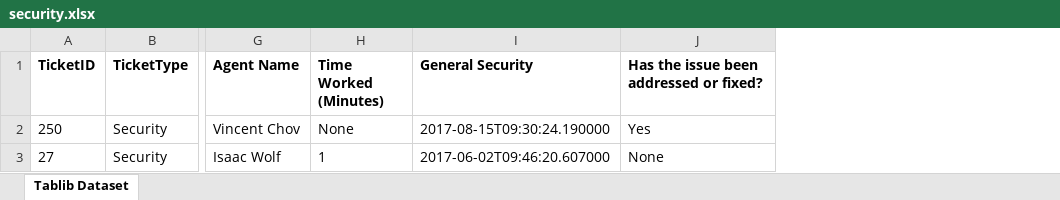
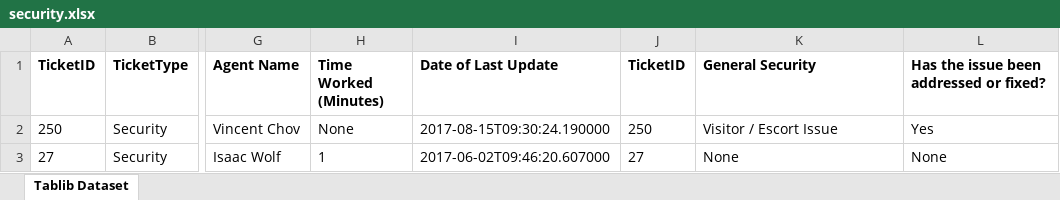
Before and after one commit to vincentchov/lansweeper_flask, an Excel workbook: Reports/security.xlsx, sheet Tablib Dataset, drawn as a sheet; only a part is shown, gaps mark what is left out; values as stored, in another font and other column widths than the file's, no borders; addresses are those after the commit; the diff names each change by its address in the sheet, - before the commit and + after, or states it on an @@ line.

```diff
--- a/Reports/security.xlsx (sheet Tablib Dataset)
+++ b/Reports/security.xlsx (sheet Tablib Dataset)
+column I (Date of Last Update), rows 2-3: 2017-08-15T09:30:24.190000 | 2017-06-02T09:46:20.607000
+column J (TicketID), rows 2-3: 250 | 27
-K2 (General Security): 2017-08-15T09:30:24.190000
+K2 (General Security): Visitor / Escort Issue
-K3 (General Security): 2017-06-02T09:46:20.607000
+K3 (General Security): None
```
Also changed, not shown: Reports/eh_and_s_environmental_health_and_safety.xlsx, Reports/facility_maintenance.xlsx, 23 other files.
